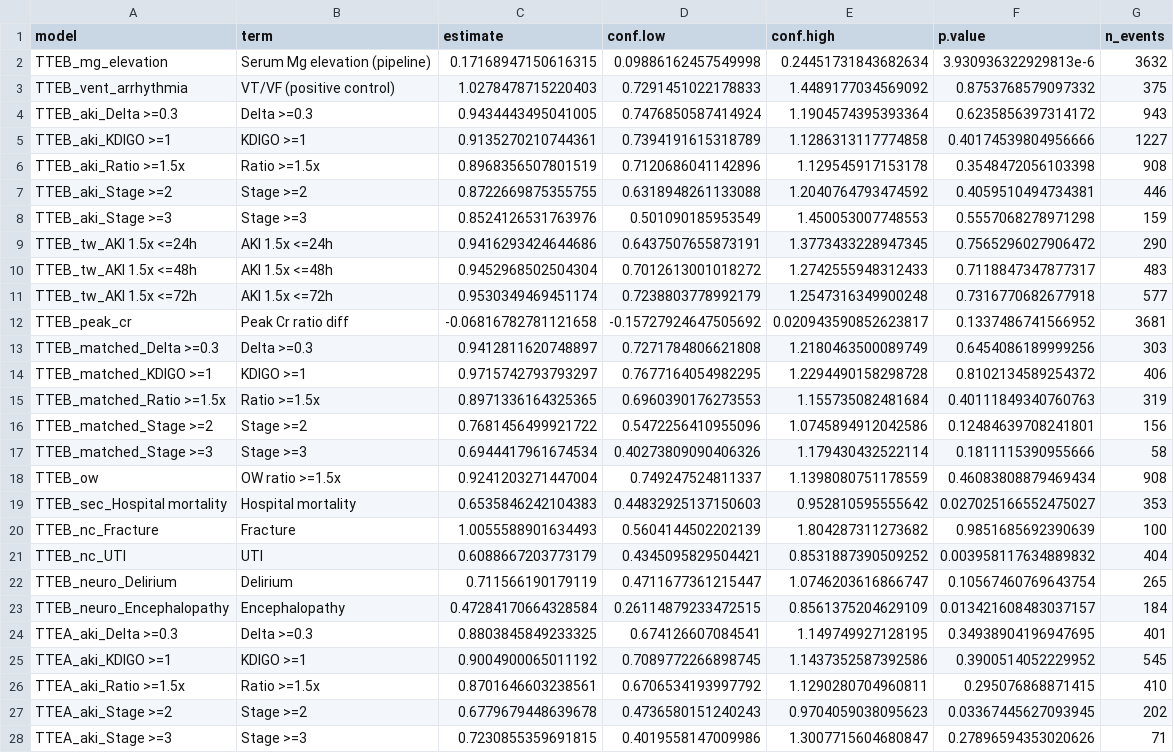
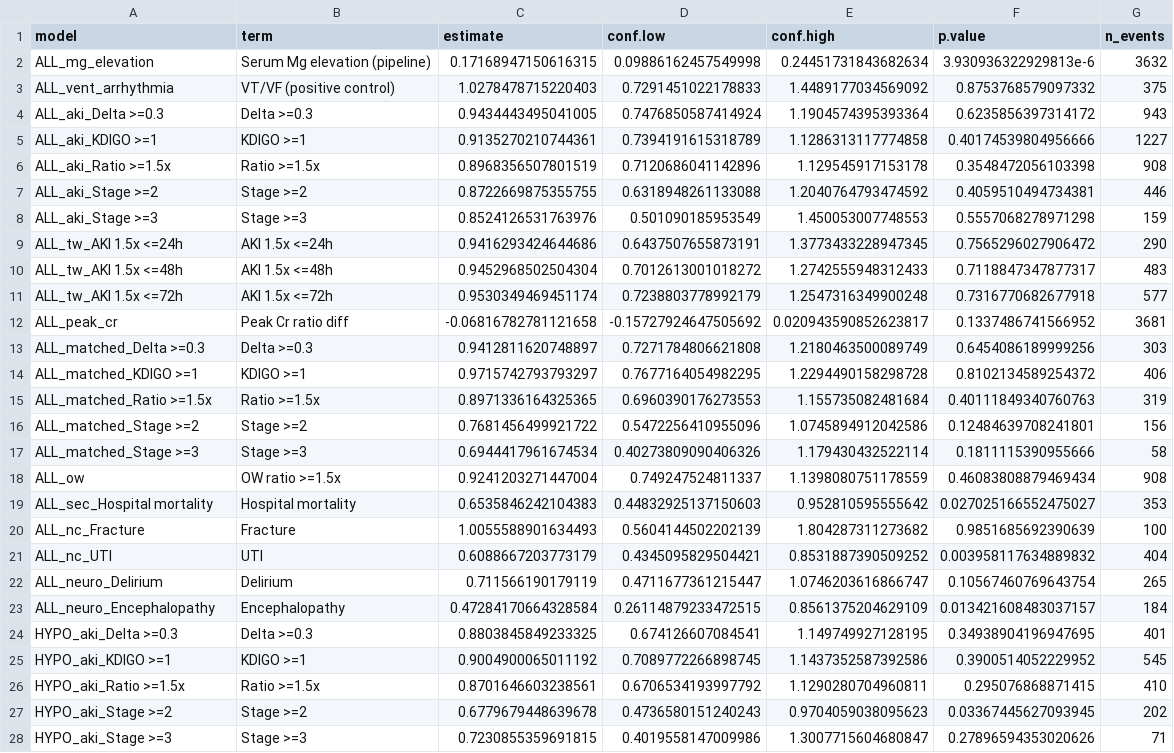
Before and after one commit to Su-informatics-lab/mg_aki, a CSV file: results/05_mimic_results_summary.csv, drawn as a sheet; only a part is shown; the diff covers the shown part only; the diff names each change by its address in the sheet, - before the commit and + after, or states it on an @@ line.

```diff
--- a/results/05_mimic_results_summary.csv
+++ b/results/05_mimic_results_summary.csv
-A2 (model): TTEB_mg_elevation
+A2 (model): ALL_mg_elevation
-A3 (model): TTEB_vent_arrhythmia
+A3 (model): ALL_vent_arrhythmia
-A4 (model): TTEB_aki_Delta >=0.3
+A4 (model): ALL_aki_Delta >=0.3
-A5 (model): TTEB_aki_KDIGO >=1
+A5 (model): ALL_aki_KDIGO >=1
-A6 (model): TTEB_aki_Ratio >=1.5x
+A6 (model): ALL_aki_Ratio >=1.5x
-A7 (model): TTEB_aki_Stage >=2
+A7 (model): ALL_aki_Stage >=2
-A8 (model): TTEB_aki_Stage >=3
+A8 (model): ALL_aki_Stage >=3
-A9 (model): TTEB_tw_AKI 1.5x <=24h
+A9 (model): ALL_tw_AKI 1.5x <=24h
-A10 (model): TTEB_tw_AKI 1.5x <=48h
+A10 (model): ALL_tw_AKI 1.5x <=48h
-A11 (model): TTEB_tw_AKI 1.5x <=72h
+A11 (model): ALL_tw_AKI 1.5x <=72h
-A12 (model): TTEB_peak_cr
+A12 (model): ALL_peak_cr
-A13 (model): TTEB_matched_Delta >=0.3
+A13 (model): ALL_matched_Delta >=0.3
-A14 (model): TTEB_matched_KDIGO >=1
+A14 (model): ALL_matched_KDIGO >=1
-A15 (model): TTEB_matched_Ratio >=1.5x
+A15 (model): ALL_matched_Ratio >=1.5x
-A16 (model): TTEB_matched_Stage >=2
+A16 (model): ALL_matched_Stage >=2
-A17 (model): TTEB_matched_Stage >=3
+A17 (model): ALL_matched_Stage >=3
-A18 (model): TTEB_ow
+A18 (model): ALL_ow
-A19 (model): TTEB_sec_Hospital mortality
+A19 (model): ALL_sec_Hospital mortality
-A20 (model): TTEB_nc_Fracture
+A20 (model): ALL_nc_Fracture
-A21 (model): TTEB_nc_UTI
+A21 (model): ALL_nc_UTI
-A22 (model): TTEB_neuro_Delirium
+A22 (model): ALL_neuro_Delirium
-A23 (model): TTEB_neuro_Encephalopathy
+A23 (model): ALL_neuro_Encephalopathy
-A24 (model): TTEA_aki_Delta >=0.3
+A24 (model): HYPO_aki_Delta >=0.3
-A25 (model): TTEA_aki_KDIGO >=1
+A25 (model): HYPO_aki_KDIGO >=1
-A26 (model): TTEA_aki_Ratio >=1.5x
+A26 (model): HYPO_aki_Ratio >=1.5x
-A27 (model): TTEA_aki_Stage >=2
+A27 (model): HYPO_aki_Stage >=2
-A28 (model): TTEA_aki_Stage >=3
+A28 (model): HYPO_aki_Stage >=3
```
Also changed, not shown: 10 edited cells elsewhere in this file, results/03_results_summary.csv, results/06_meta_results.csv, 1 other file.
